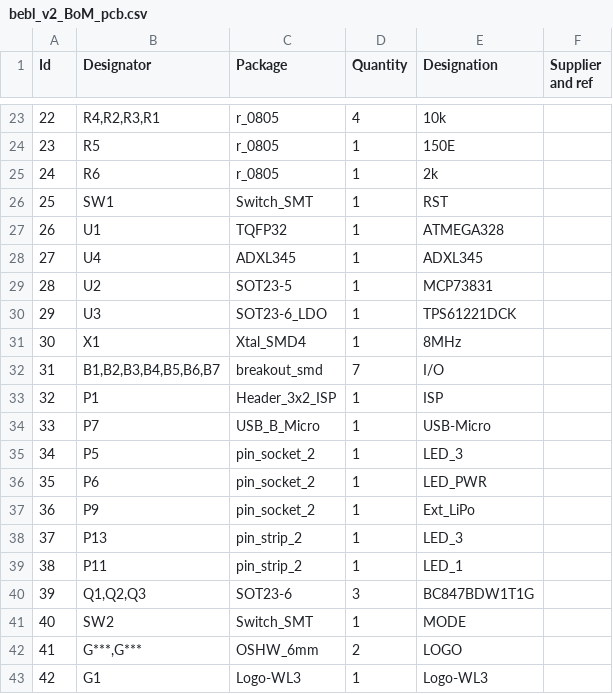
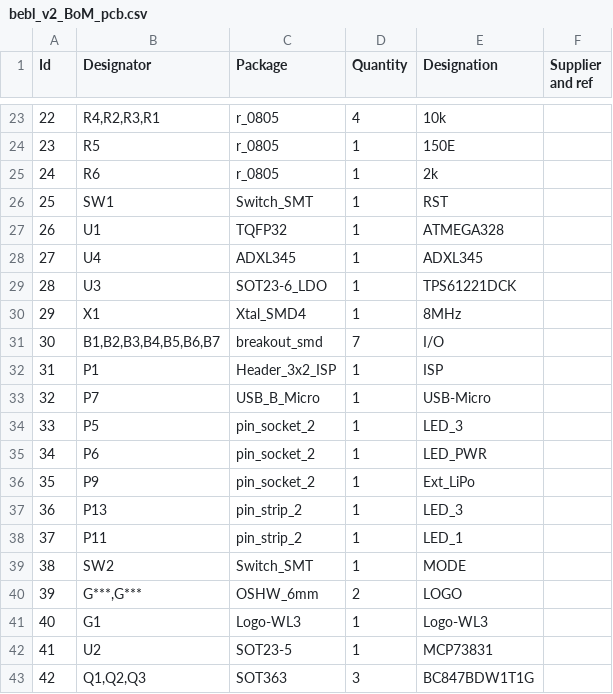
Before and after one commit to wyolum/bebl_v2, a CSV file: kicad/bebl_v2_BoM_pcb.csv, drawn as a sheet; only a part is shown, gaps mark what is left out; removed rows and columns are numbered as before the commit, all else as after; the diff names each change by its address in the sheet, - before the commit and + after, or states it on an @@ line.

```diff
--- a/kicad/bebl_v2_BoM_pcb.csv
+++ b/kicad/bebl_v2_BoM_pcb.csv
@@ column A (Id) renumbered between rows 29 and 41 @@
-row 40: 39 | Q1,Q2,Q3 | SOT23-6 | 3 | BC847BDW1T1G
@@ row 29 moved to row 42: 41 @@
+row 43: 42 | Q1,Q2,Q3 | SOT363 | 3 | BC847BDW1T1G
```
Also changed, not shown: kicad/bebl_v2_BoM_sch.csv, 28 other files.
